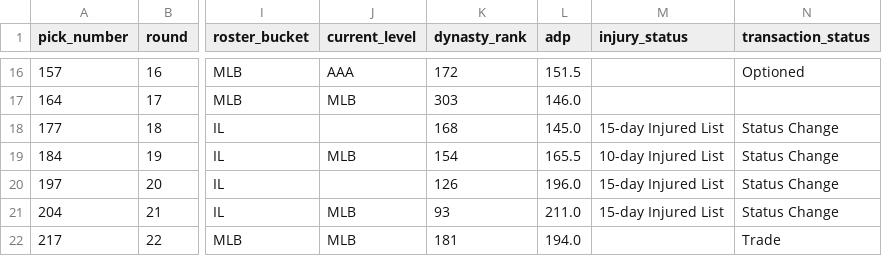
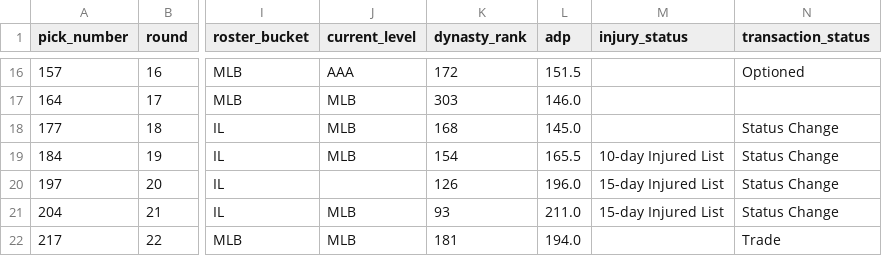
Before and after one commit to SergeantSuj/fantasy-baseball, a CSV file: manager-rosters/matt-roster.csv, drawn as a sheet; only a part is shown, gaps mark what is left out; the diff covers the shown part only; the diff names each change by its address in the sheet, - before the commit and + after, or states it on an @@ line.

```diff
--- a/manager-rosters/matt-roster.csv
+++ b/manager-rosters/matt-roster.csv
-J18 (current_level): (empty)
+J18 (current_level): MLB
-M18 (injury_status): 15-day Injured List
+M18 (injury_status): (empty)
```
Also changed, not shown: 3 added rows and 12 edited cells elsewhere in this file, data/player-contributions-2026.csv, manager-rosters/josh-m-roster.csv, 21 other files.
